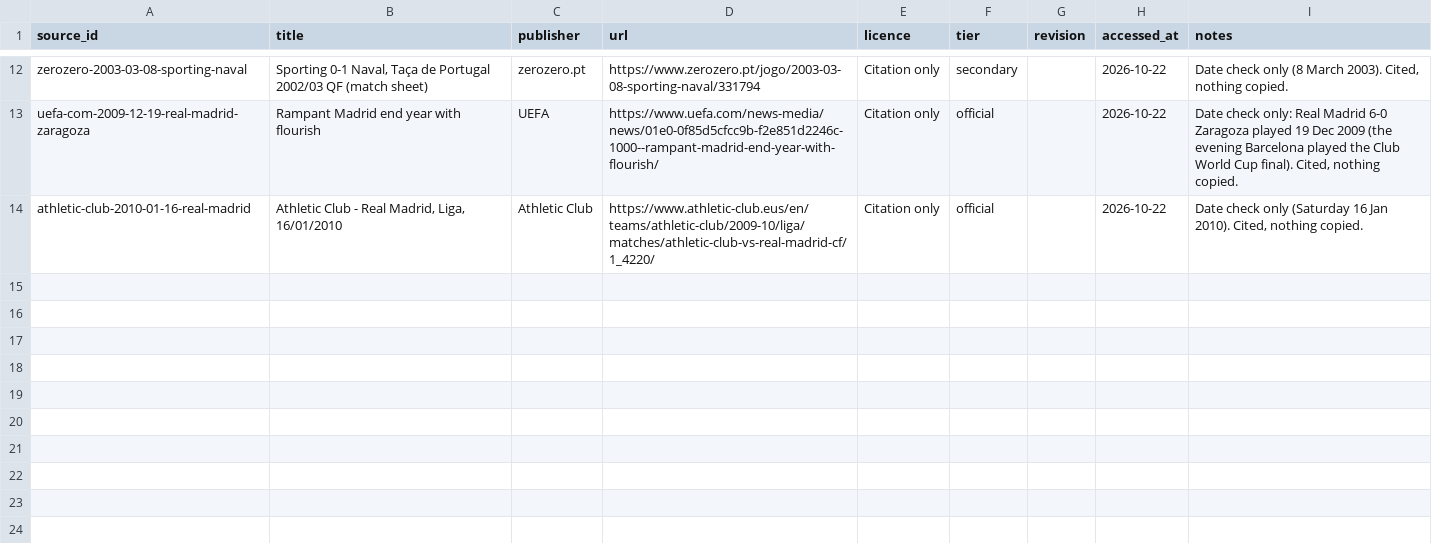
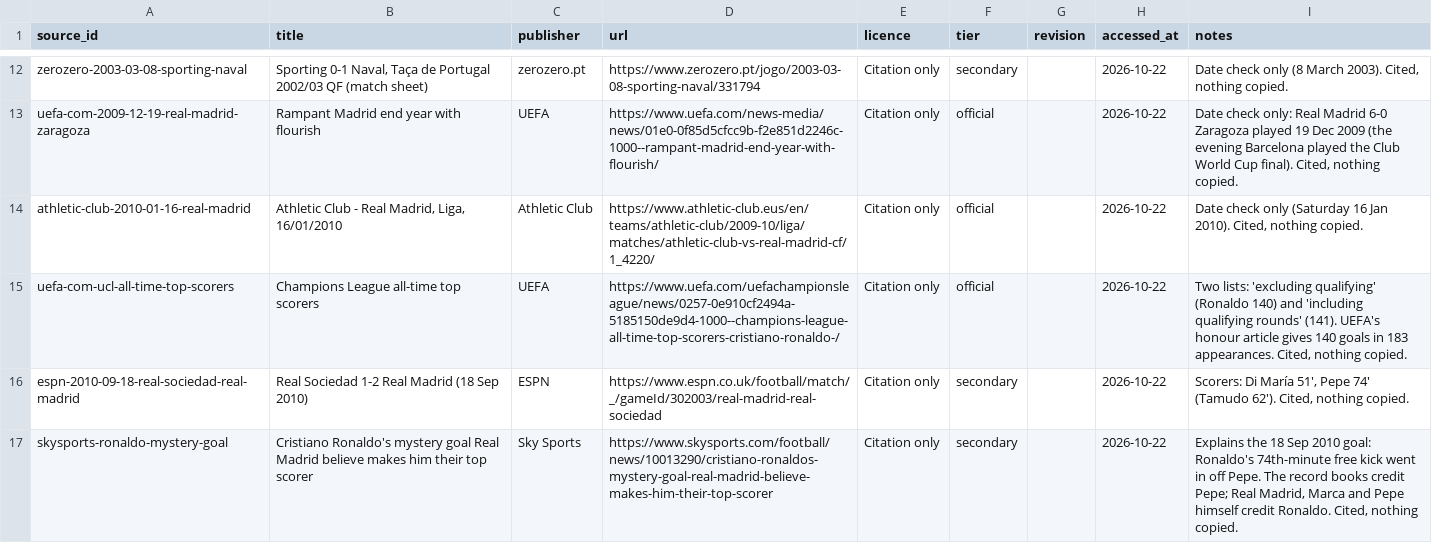
Before and after one commit to honest-abe-7/siuuustats, a CSV file: data/sources.csv, drawn as a sheet; only a part is shown, gaps mark what is left out; the diff names each change by its address in the sheet, - before the commit and + after, or states it on an @@ line.

Commit message:
Data requests #16/#17: Real Madrid 450 vs Marca 451 known difference; UEFA.com wording (140 in 183; 141 incl. qualifying); ingest:club script

```diff
--- a/data/sources.csv
+++ b/data/sources.csv
+row 15: uefa-com-ucl-all-time-top-scorers | Champions League all-time top scorers | UEFA | https://www.uefa.com/uefachampionsleague/news/0257-0e910cf2494a-5185150de9d4-1000--champions-league-all-time-top-scorers-cristiano-ronaldo-/ | Citation only | official |  | 2026-10-22 | Two lists: 'excluding qualifying' (Ronaldo 140) and 'including qualifying rounds' (141). UEFA's honour article gives 140 goals in 183 appearances. Cited, nothing copied.
+row 16: espn-2010-09-18-real-sociedad-real-madrid | Real Sociedad 1-2 Real Madrid (18 Sep 2010) | ESPN | https://www.espn.co.uk/football/match/_/gameId/302003/real-madrid-real-sociedad | Citation only | secondary |  | 2026-10-22 | Scorers: Di María 51', Pepe 74' (Tamudo 62'). Cited, nothing copied.
+row 17: skysports-ronaldo-mystery-goal | Cristiano Ronaldo's mystery goal Real Madrid believe makes him their top scorer | Sky Sports | https://www.skysports.com/football/news/10013290/cristiano-ronaldos-mystery-goal-real-madrid-believe-makes-him-their-top-scorer | Citation only | secondary |  | 2026-10-22 | Explains the 18 Sep 2010 goal: Ronaldo's 74th-minute free kick went in off Pepe. The record books credit Pepe; Real Madrid, Marca and Pepe himself credit Ronaldo. Cited, nothing copied.
```
Also changed, not shown: data/competitions.csv, data/records.csv, 6 other files.
